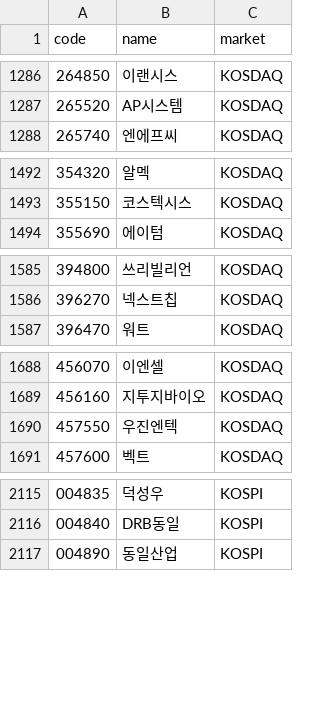
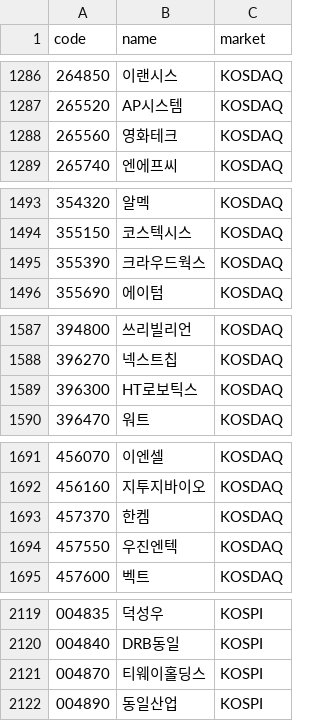
Before and after one commit to 84west0925-jk/kospi-signal-scanner, a CSV file: data/themes/_cache_stocks.csv, drawn as a sheet; only a part is shown, gaps mark what is left out; the diff covers the shown part only.

```diff
--- a/data/themes/_cache_stocks.csv
+++ b/data/themes/_cache_stocks.csv
@@ -1287,2 +1287,3 @@
 265520,AP시스템,KOSDAQ
+265560,영화테크,KOSDAQ
 265740,엔에프씨,KOSDAQ
@@ -1493,2 +1494,3 @@
 355150,코스텍시스,KOSDAQ
+355390,크라우드웍스,KOSDAQ
 355690,에이텀,KOSDAQ
@@ -1586,2 +1588,3 @@
 396270,넥스트칩,KOSDAQ
+396300,HT로보틱스,KOSDAQ
 396470,워트,KOSDAQ
@@ -1689,2 +1692,3 @@
 456160,지투지바이오,KOSDAQ
+457370,한켐,KOSDAQ
 457550,우진엔텍,KOSDAQ
@@ -2116,2 +2120,3 @@
 004840,DRB동일,KOSPI
+004870,티웨이홀딩스,KOSPI
 004890,동일산업,KOSPI
```
Also changed, not shown: 1 removed row and 2 edited cells elsewhere in this file, data/themes/_cache_industry_membership.csv, data/themes/_cache_theme_membership.csv, 4 other files.
